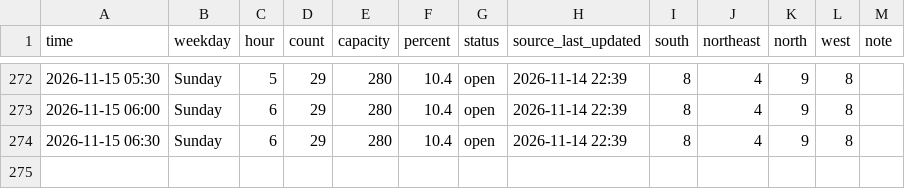
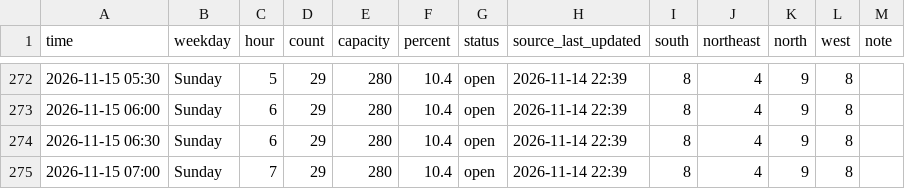
Before and after one commit to Rassa1/BRIC-tracker, a CSV file: data.csv, drawn as a sheet; only a part is shown, gaps mark what is left out; the diff names each change by its address in the sheet, - before the commit and + after, or states it on an @@ line.

```diff
--- a/data.csv
+++ b/data.csv
+row 275: 2026-11-15 07:00 | Sunday | 7 | 29 | 280 | 10.4 | open | 2026-11-14 22:39 | 8 | 4 | 9 | 8
```
